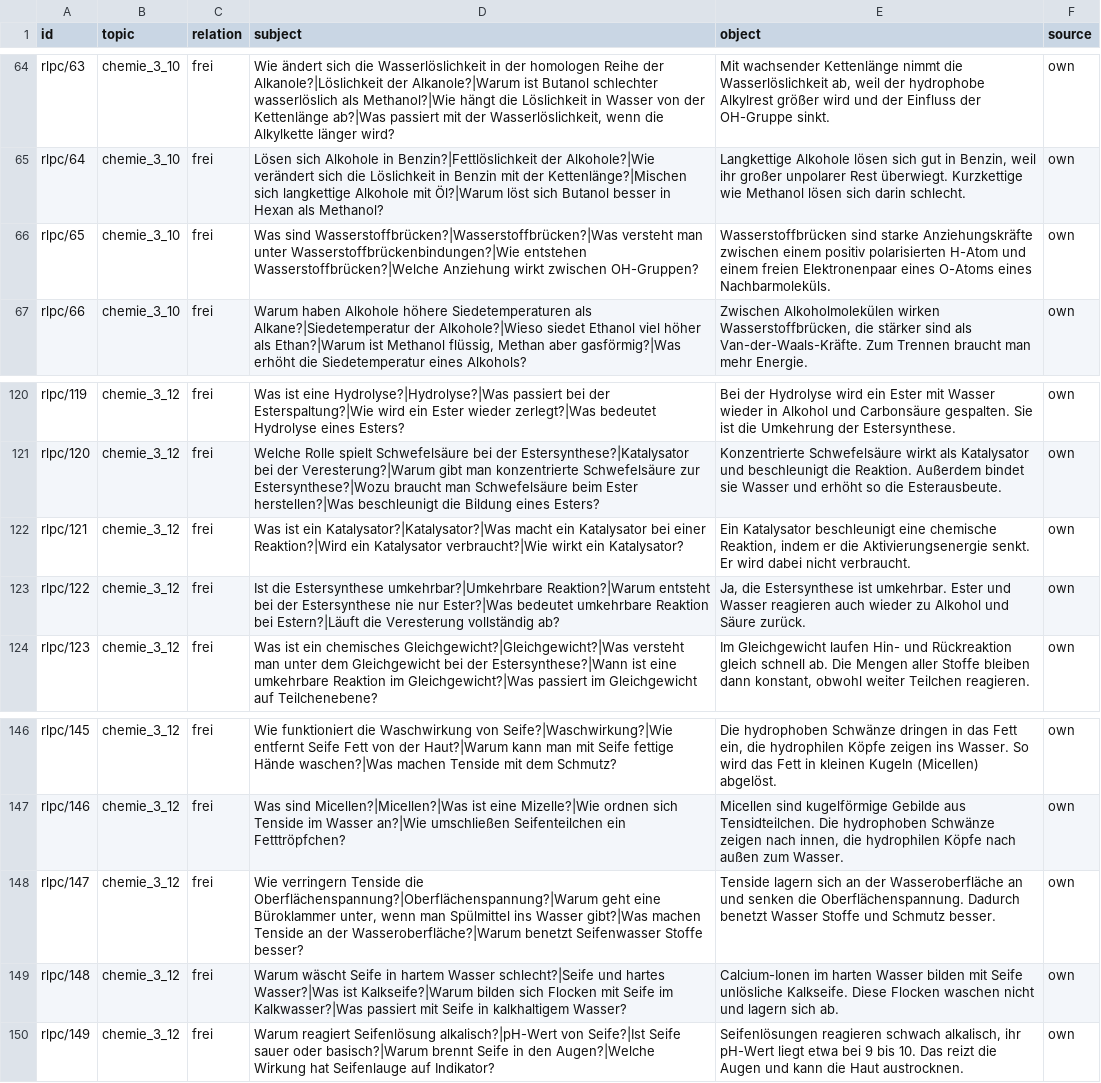
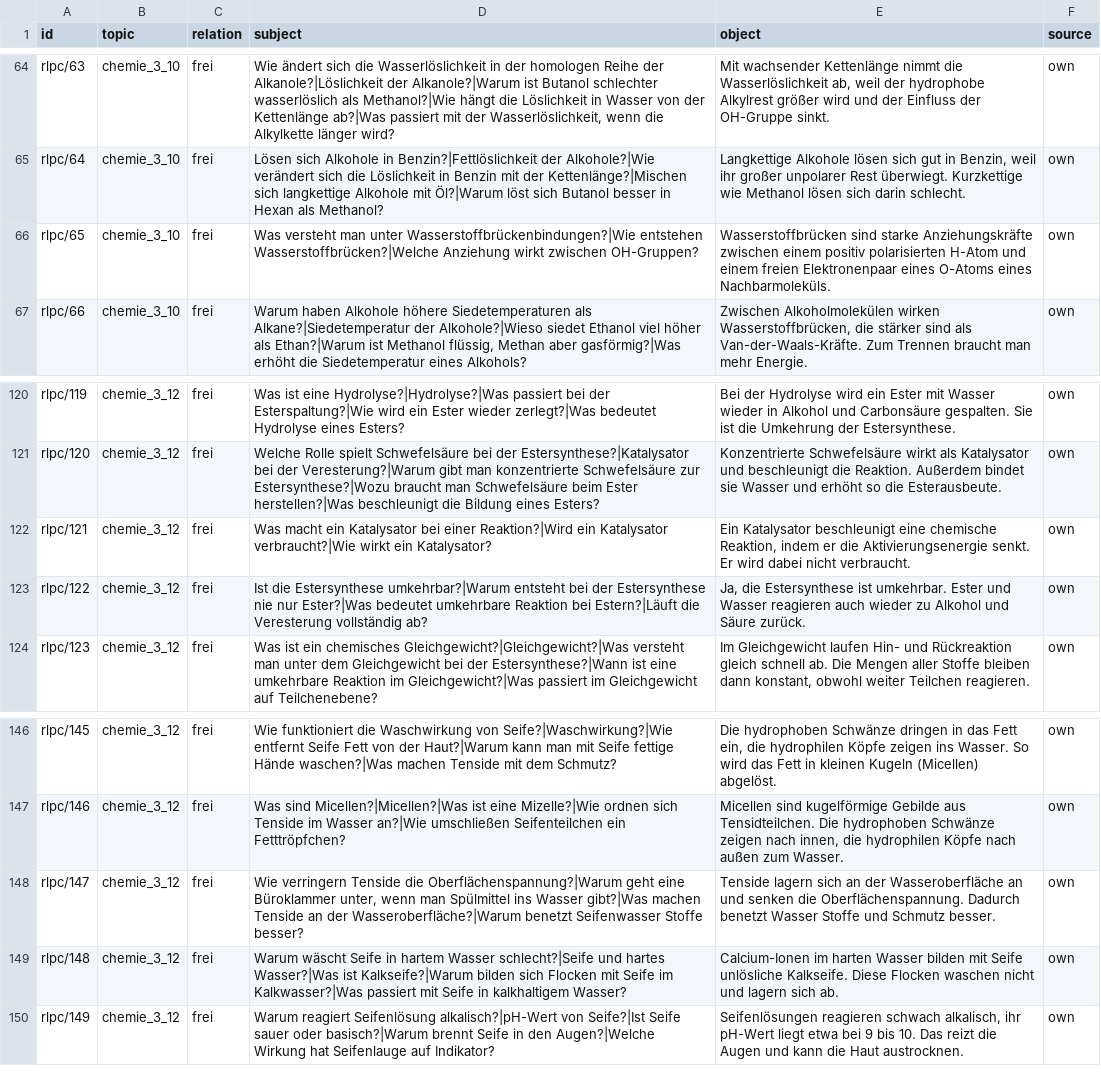
Before and after one commit to mhabedank/UltraTiny, a TSV file: training/data/facts/chemie_rlp_c.tsv, drawn as a sheet; only a part is shown, gaps mark what is left out.

```diff
--- a/training/data/facts/chemie_rlp_c.tsv
+++ b/training/data/facts/chemie_rlp_c.tsv
@@ -65,3 +65,3 @@ rlpc/63	chemie_3_10	frei	Wie ändert sich die Wasserlöslichkeit in der homologe
 rlpc/64	chemie_3_10	frei	Lösen sich Alkohole in Benzin?|Fettlöslichkeit der Alkohole?|Wie verändert sich die Löslichkeit in Benzin mit der Kettenlänge?|Mischen sich langkettige Alkohole mit Öl?|Warum löst sich Butanol besser in Hexan als Methanol?	Langkettige Alkohole lösen sich gut in Benzin, weil ihr großer unpolarer Rest überwiegt. Kurzkettige wie Methanol lösen sich darin schlecht.	own
-rlpc/65	chemie_3_10	frei	Was sind Wasserstoffbrücken?|Wasserstoffbrücken?|Was versteht man unter Wasserstoffbrückenbindungen?|Wie entstehen Wasserstoffbrücken?|Welche Anziehung wirkt zwischen OH-Gruppen?	Wasserstoffbrücken sind starke Anziehungskräfte zwischen einem positiv polarisierten H-Atom und einem freien Elektronenpaar eines O-Atoms eines Nachbarmoleküls.	own
+rlpc/65	chemie_3_10	frei	Was versteht man unter Wasserstoffbrückenbindungen?|Wie entstehen Wasserstoffbrücken?|Welche Anziehung wirkt zwischen OH-Gruppen?	Wasserstoffbrücken sind starke Anziehungskräfte zwischen einem positiv polarisierten H-Atom und einem freien Elektronenpaar eines O-Atoms eines Nachbarmoleküls.	own
 rlpc/66	chemie_3_10	frei	Warum haben Alkohole höhere Siedetemperaturen als Alkane?|Siedetemperatur der Alkohole?|Wieso siedet Ethanol viel höher als Ethan?|Warum ist Methanol flüssig, Methan aber gasförmig?|Was erhöht die Siedetemperatur eines Alkohols?	Zwischen Alkoholmolekülen wirken Wasserstoffbrücken, die stärker sind als Van-der-Waals-Kräfte. Zum Trennen braucht man mehr Energie.	own
@@ -121,4 +121,4 @@ rlpc/119	chemie_3_12	frei	Was ist eine Hydrolyse?|Hydrolyse?|Was passiert bei de
 rlpc/120	chemie_3_12	frei	Welche Rolle spielt Schwefelsäure bei der Estersynthese?|Katalysator bei der Veresterung?|Warum gibt man konzentrierte Schwefelsäure zur Estersynthese?|Wozu braucht man Schwefelsäure beim Ester herstellen?|Was beschleunigt die Bildung eines Esters?	Konzentrierte Schwefelsäure wirkt als Katalysator und beschleunigt die Reaktion. Außerdem bindet sie Wasser und erhöht so die Esterausbeute.	own
-rlpc/121	chemie_3_12	frei	Was ist ein Katalysator?|Katalysator?|Was macht ein Katalysator bei einer Reaktion?|Wird ein Katalysator verbraucht?|Wie wirkt ein Katalysator?	Ein Katalysator beschleunigt eine chemische Reaktion, indem er die Aktivierungsenergie senkt. Er wird dabei nicht verbraucht.	own
-rlpc/122	chemie_3_12	frei	Ist die Estersynthese umkehrbar?|Umkehrbare Reaktion?|Warum entsteht bei der Estersynthese nie nur Ester?|Was bedeutet umkehrbare Reaktion bei Estern?|Läuft die Veresterung vollständig ab?	Ja, die Estersynthese ist umkehrbar. Ester und Wasser reagieren auch wieder zu Alkohol und Säure zurück.	own
+rlpc/121	chemie_3_12	frei	Was macht ein Katalysator bei einer Reaktion?|Wird ein Katalysator verbraucht?|Wie wirkt ein Katalysator?	Ein Katalysator beschleunigt eine chemische Reaktion, indem er die Aktivierungsenergie senkt. Er wird dabei nicht verbraucht.	own
+rlpc/122	chemie_3_12	frei	Ist die Estersynthese umkehrbar?|Warum entsteht bei der Estersynthese nie nur Ester?|Was bedeutet umkehrbare Reaktion bei Estern?|Läuft die Veresterung vollständig ab?	Ja, die Estersynthese ist umkehrbar. Ester und Wasser reagieren auch wieder zu Alkohol und Säure zurück.	own
 rlpc/123	chemie_3_12	frei	Was ist ein chemisches Gleichgewicht?|Gleichgewicht?|Was versteht man unter dem Gleichgewicht bei der Estersynthese?|Wann ist eine umkehrbare Reaktion im Gleichgewicht?|Was passiert im Gleichgewicht auf Teilchenebene?	Im Gleichgewicht laufen Hin- und Rückreaktion gleich schnell ab. Die Mengen aller Stoffe bleiben dann konstant, obwohl weiter Teilchen reagieren.	own
@@ -147,3 +147,3 @@ rlpc/145	chemie_3_12	frei	Wie funktioniert die Waschwirkung von Seife?|Waschwirk
 rlpc/146	chemie_3_12	frei	Was sind Micellen?|Micellen?|Was ist eine Mizelle?|Wie ordnen sich Tenside im Wasser an?|Wie umschließen Seifenteilchen ein Fetttröpfchen?	Micellen sind kugelförmige Gebilde aus Tensidteilchen. Die hydrophoben Schwänze zeigen nach innen, die hydrophilen Köpfe nach außen zum Wasser.	own
-rlpc/147	chemie_3_12	frei	Wie verringern Tenside die Oberflächenspannung?|Oberflächenspannung?|Warum geht eine Büroklammer unter, wenn man Spülmittel ins Wasser gibt?|Was machen Tenside an der Wasseroberfläche?|Warum benetzt Seifenwasser Stoffe besser?	Tenside lagern sich an der Wasseroberfläche an und senken die Oberflächenspannung. Dadurch benetzt Wasser Stoffe und Schmutz besser.	own
+rlpc/147	chemie_3_12	frei	Wie verringern Tenside die Oberflächenspannung?|Warum geht eine Büroklammer unter, wenn man Spülmittel ins Wasser gibt?|Was machen Tenside an der Wasseroberfläche?|Warum benetzt Seifenwasser Stoffe besser?	Tenside lagern sich an der Wasseroberfläche an und senken die Oberflächenspannung. Dadurch benetzt Wasser Stoffe und Schmutz besser.	own
 rlpc/148	chemie_3_12	frei	Warum wäscht Seife in hartem Wasser schlecht?|Seife und hartes Wasser?|Was ist Kalkseife?|Warum bilden sich Flocken mit Seife im Kalkwasser?|Was passiert mit Seife in kalkhaltigem Wasser?	Calcium-Ionen im harten Wasser bilden mit Seife unlösliche Kalkseife. Diese Flocken waschen nicht und lagern sich ab.	own
```
Also changed, not shown: training/data/facts/abweisen.tsv, training/data/facts/chemie_persona.tsv, 5 other files.
